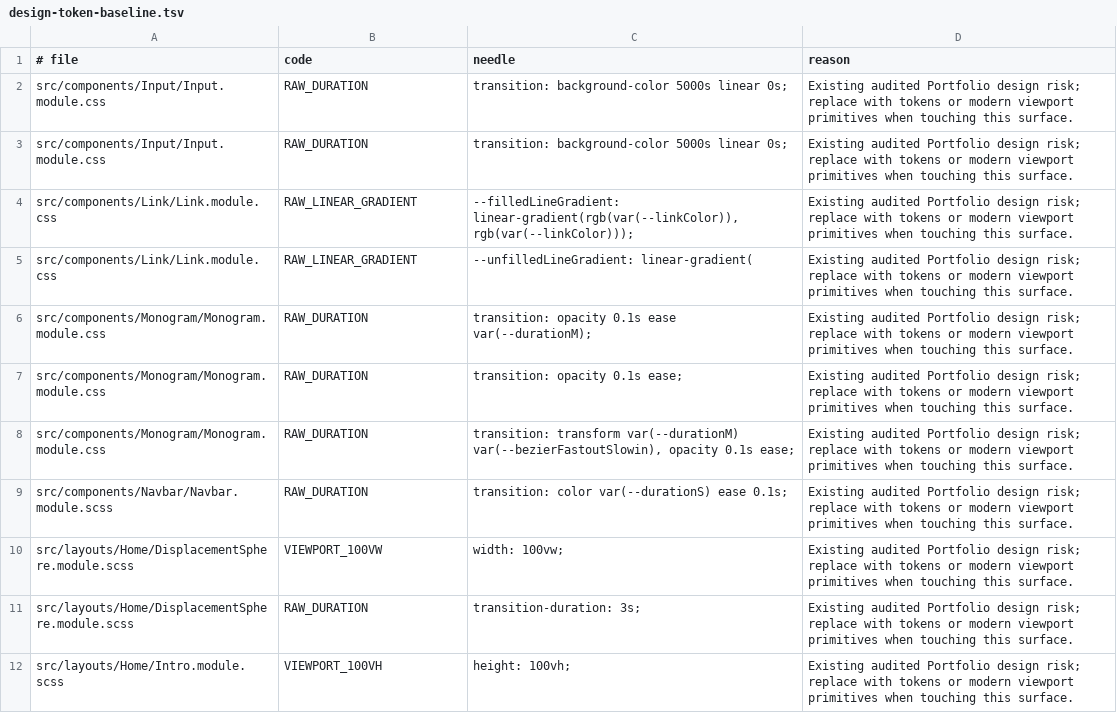
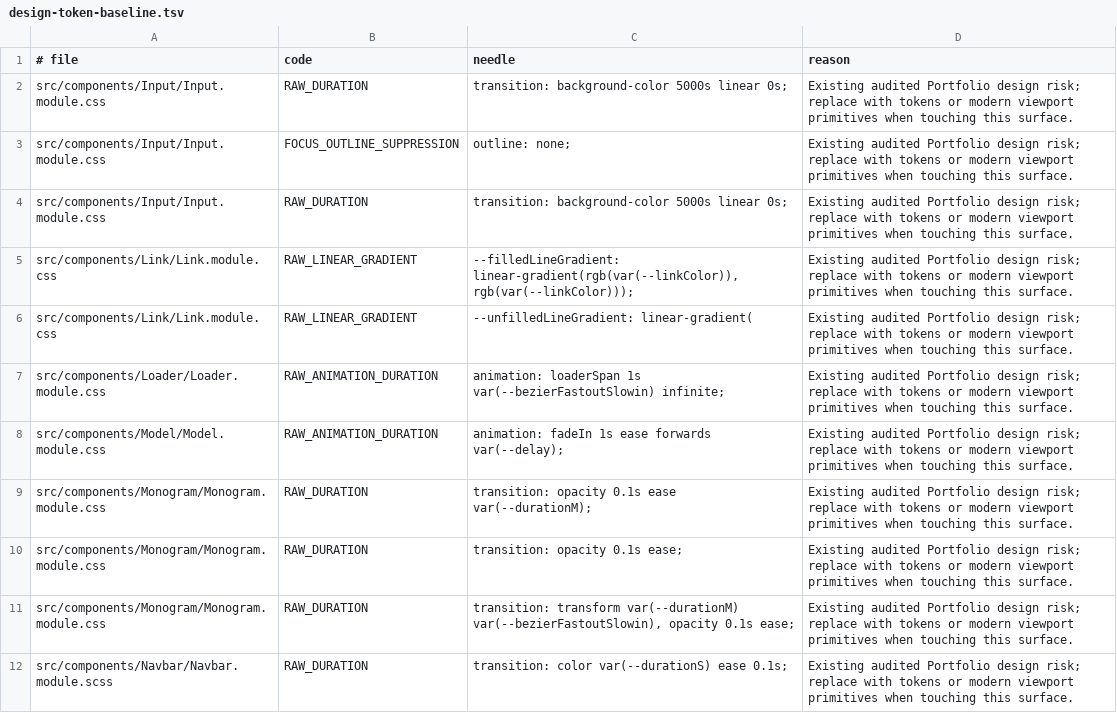
Before and after one commit to Oba-One/portfolio, a TSV file: scripts/data/design-token-baseline.tsv, drawn as a sheet; only a part is shown; the shorter side is filled out with more unchanged rows; the diff covers the shown part only.

Commit message:
chore(design): harden portfolio token guard

```diff
--- a/scripts/data/design-token-baseline.tsv
+++ b/scripts/data/design-token-baseline.tsv
@@ -2,2 +2,3 @@
 src/components/Input/Input.module.css	RAW_DURATION	transition: background-color 5000s linear 0s;	Existing audited Portfolio design risk; replace with tokens or modern viewport primitives when touching this surface.
+src/components/Input/Input.module.css	FOCUS_OUTLINE_SUPPRESSION	outline: none;	Existing audited Portfolio design risk; replace with tokens or modern viewport primitives when touching this surface.
 src/components/Input/Input.module.css	RAW_DURATION	transition: background-color 5000s linear 0s;	Existing audited Portfolio design risk; replace with tokens or modern viewport primitives when touching this surface.
@@ -5,2 +6,4 @@ src/components/Link/Link.module.css	RAW_LINEAR_GRADIENT	--filledLineGradient: li
 src/components/Link/Link.module.css	RAW_LINEAR_GRADIENT	--unfilledLineGradient: linear-gradient(	Existing audited Portfolio design risk; replace with tokens or modern viewport primitives when touching this surface.
+src/components/Loader/Loader.module.css	RAW_ANIMATION_DURATION	animation: loaderSpan 1s var(--bezierFastoutSlowin) infinite;	Existing audited Portfolio design risk; replace with tokens or modern viewport primitives when touching this surface.
+src/components/Model/Model.module.css	RAW_ANIMATION_DURATION	animation: fadeIn 1s ease forwards var(--delay);	Existing audited Portfolio design risk; replace with tokens or modern viewport primitives when touching this surface.
 src/components/Monogram/Monogram.module.css	RAW_DURATION	transition: opacity 0.1s ease var(--durationM);	Existing audited Portfolio design risk; replace with tokens or modern viewport primitives when touching this surface.
```
Also changed, not shown: 8 added rows elsewhere in this file, 1 other file.
